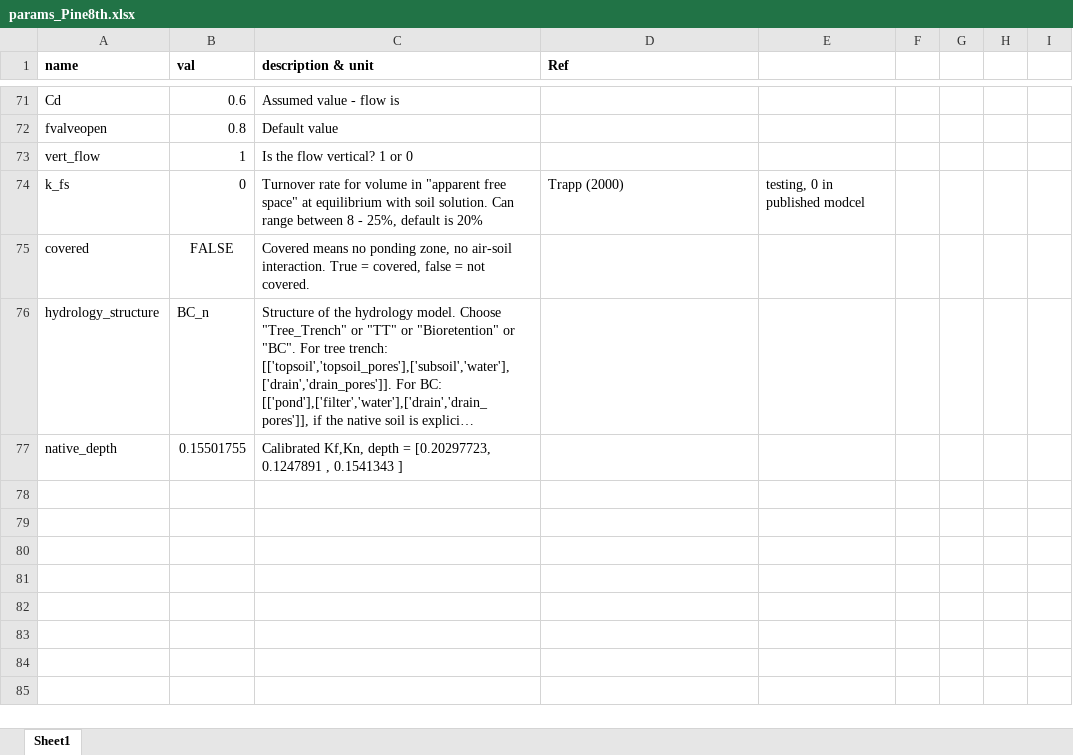
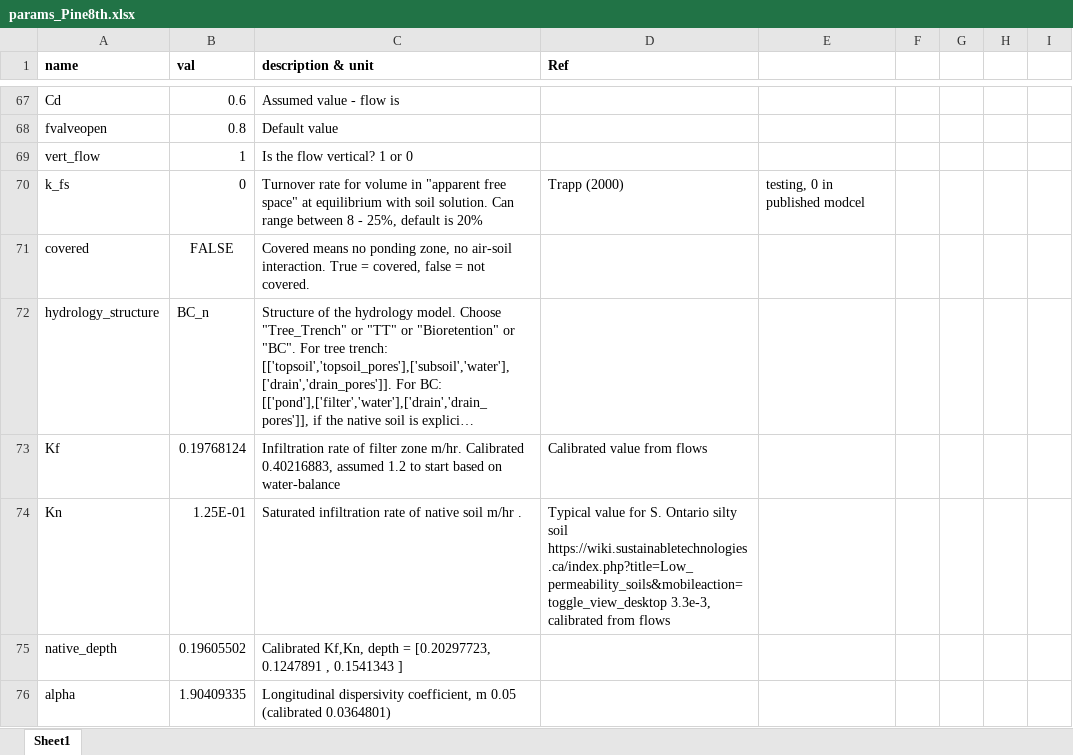
Before and after one commit to tfmrodge/SubsurfaceSinks, an Excel workbook: inputfiles/params_Pine8th.xlsx, sheet Sheet1, drawn as a sheet; only a part is shown, gaps mark what is left out; long unchanged cells end in …; values as stored, in another font and other column widths than the file's, no borders; addresses are those after the commit; the diff covers the shown part only; the diff names each change by its address in the sheet, - before the commit and + after, or states it on an @@ line.

```diff
--- a/inputfiles/params_Pine8th.xlsx (sheet Sheet1)
+++ b/inputfiles/params_Pine8th.xlsx (sheet Sheet1)
+row 73: Kf | 0.19768124 | Infiltration rate of filter zone m/hr. Calibrated 0.40216883, assumed 1.2 to start based on water-balance | Calibrated value from flows
+row 74: Kn | 1.25E-01 | Saturated infiltration rate of native soil m/hr . | Typical value for S. Ontario silty soil https://wiki.sustainabletechnologies.ca/index.php?title=Low_permeability_soils&mobileaction=toggle_view_desktop 3.3e-3, calibrated from flows
-B75 (val): 0.15501755
+B75 (val): 0.19605502
+row 76: alpha | 1.90409335 | Longitudinal dispersivity coefficient, m 0.05 (calibrated 0.0364801)
```
Also changed, not shown: 2 added rows, 3 removed rows, 1 moved row and 7 edited cells elsewhere in this sheet, formulas that keep their value, Tracer_test_measurements.xlsx, inputfiles/timeseries_Pine8th.xlsx, 11 other files.
